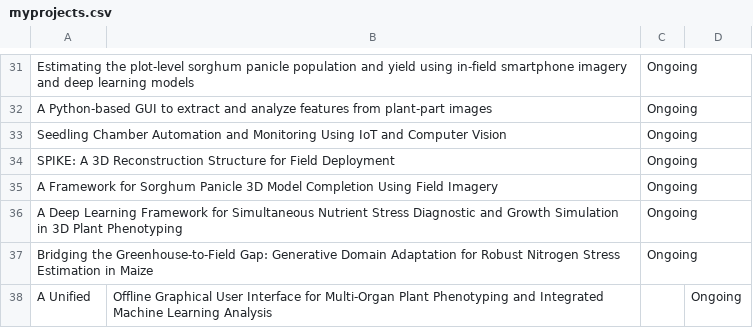
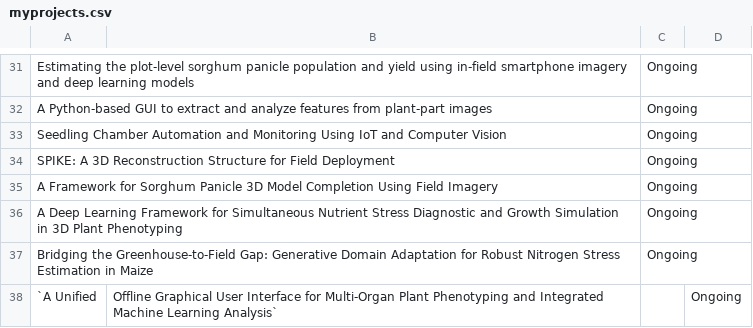
Before and after one commit to GustavoSantiago113/Web-Resume, a CSV file: data/myprojects.csv, drawn as a sheet; only a part is shown, gaps mark what is left out.

Commit message:
Fix formatting of project title in CSV

```diff
--- a/data/myprojects.csv
+++ b/data/myprojects.csv
@@ -37,2 +37,2 @@ A Deep Learning Framework for Simultaneous Nutrient Stress Diagnostic and Growth
 Bridging the Greenhouse-to-Field Gap: Generative Domain Adaptation for Robust Nitrogen Stress Estimation in Maize,,Ongoing
-A Unified, Offline Graphical User Interface for Multi-Organ Plant Phenotyping and Integrated Machine Learning Analysis,,Ongoing
+`A Unified, Offline Graphical User Interface for Multi-Organ Plant Phenotyping and Integrated Machine Learning Analysis`,,Ongoing
```
